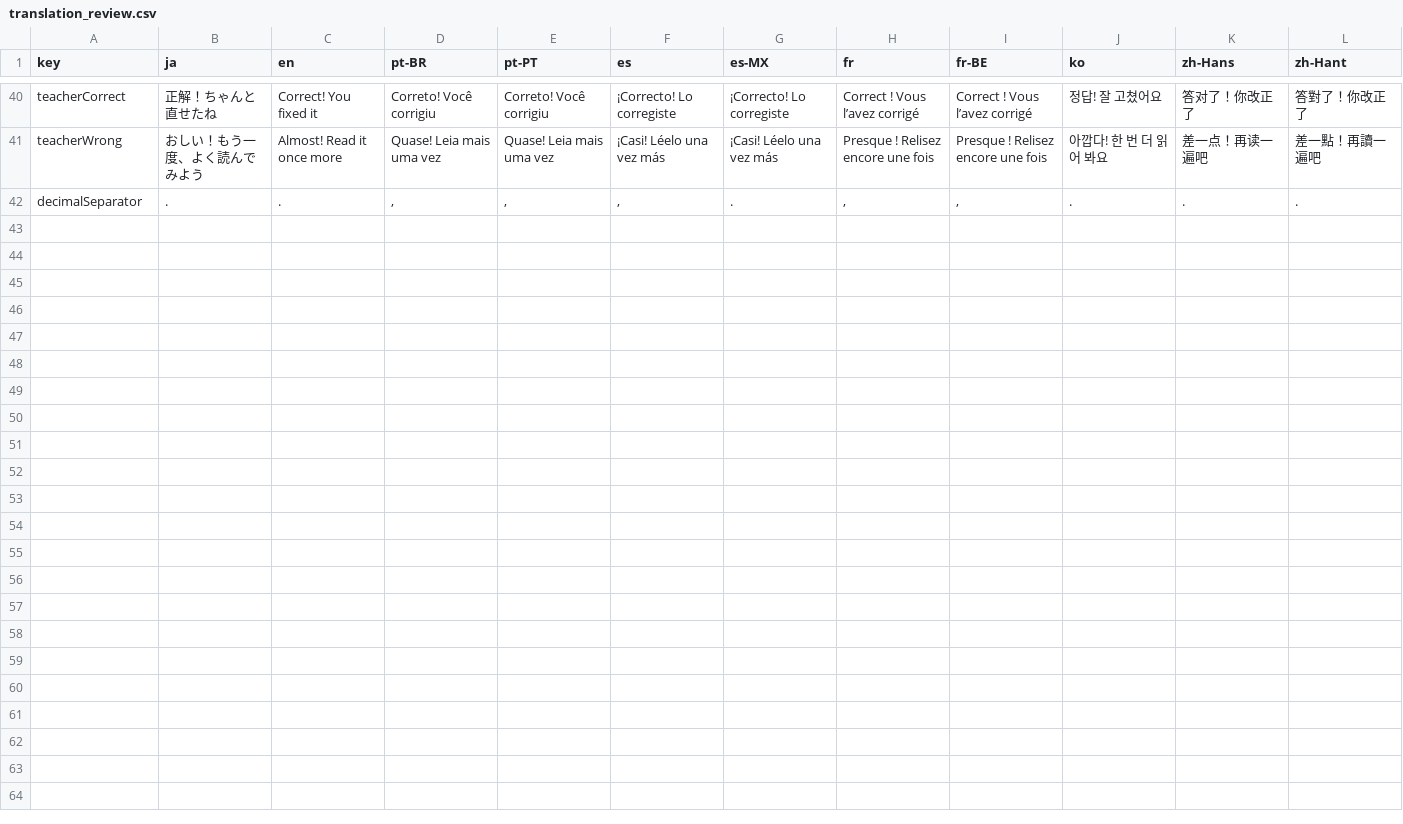
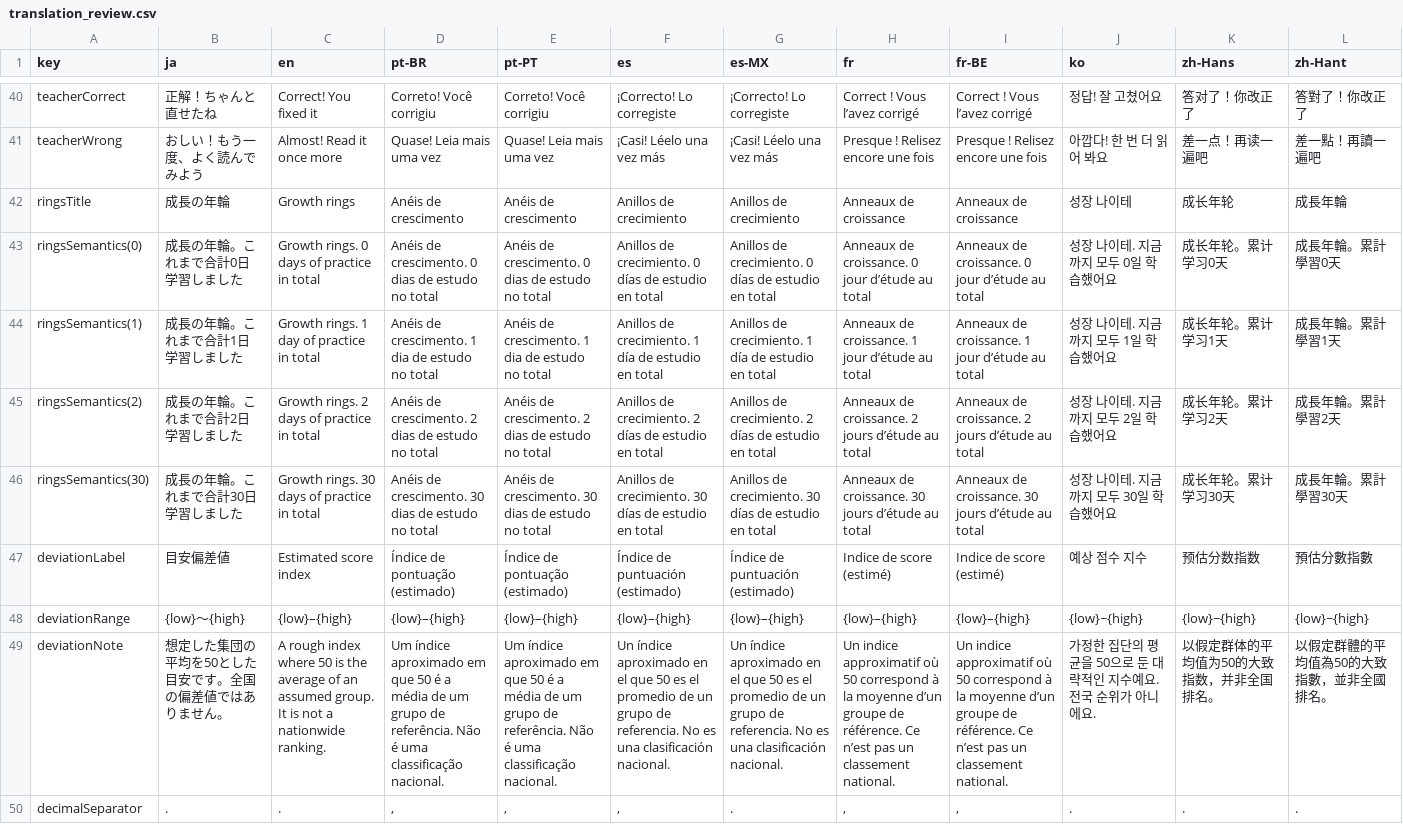
Before and after one commit to zka32101/chukore_kit, a CSV file: docs/translation_review.csv, drawn as a sheet; only a part is shown, gaps mark what is left out; the diff names each change by its address in the sheet, - before the commit and + after, or states it on an @@ line.

```diff
--- a/docs/translation_review.csv
+++ b/docs/translation_review.csv
+row 42: ringsTitle | 成長の年輪 | Growth rings | Anéis de crescimento | Anéis de crescimento | Anillos de crecimiento | Anillos de crecimiento | Anneaux de croissance | Anneaux de croissance | 성장 나이테 | 成长年轮 | 成長年輪
+row 43: ringsSemantics(0) | 成長の年輪。これまで合計0日 学習しました | Growth rings. 0 days of practice in total | Anéis de crescimento. 0 dias de estudo no total | Anéis de crescimento. 0 dias de estudo no total | Anillos de crecimiento. 0 días de estudio en total | Anillos de crecimiento. 0 días de estudio en total | Anneaux de croissance. 0 jour d’étude au total | Anneaux de croissance. 0 jour d’étude au total | 성장 나이테. 지금까지 모두 0일 학습했어요 | 成长年轮。累计学习0天 | 成長年輪。累計學習0天
+row 44: ringsSemantics(1) | 成長の年輪。これまで合計1日 学習しました | Growth rings. 1 day of practice in total | Anéis de crescimento. 1 dia de estudo no total | Anéis de crescimento. 1 dia de estudo no total | Anillos de crecimiento. 1 día de estudio en total | Anillos de crecimiento. 1 día de estudio en total | Anneaux de croissance. 1 jour d’étude au total | Anneaux de croissance. 1 jour d’étude au total | 성장 나이테. 지금까지 모두 1일 학습했어요 | 成长年轮。累计学习1天 | 成長年輪。累計學習1天
+row 45: ringsSemantics(2) | 成長の年輪。これまで合計2日 学習しました | Growth rings. 2 days of practice in total | Anéis de crescimento. 2 dias de estudo no total | Anéis de crescimento. 2 dias de estudo no total | Anillos de crecimiento. 2 días de estudio en total | Anillos de crecimiento. 2 días de estudio en total | Anneaux de croissance. 2 jours d’étude au total | Anneaux de croissance. 2 jours d’étude au total | 성장 나이테. 지금까지 모두 2일 학습했어요 | 成长年轮。累计学习2天 | 成長年輪。累計學習2天
+row 46: ringsSemantics(30) | 成長の年輪。これまで合計30日 学習しました | Growth rings. 30 days of practice in total | Anéis de crescimento. 30 dias de estudo no total | Anéis de crescimento. 30 dias de estudo no total | Anillos de crecimiento. 30 días de estudio en total | Anillos de crecimiento. 30 días de estudio en total | Anneaux de croissance. 30 jours d’étude au total | Anneaux de croissance. 30 jours d’étude au total | 성장 나이테. 지금까지 모두 30일 학습했어요 | 成长年轮。累计学习30天 | 成長年輪。累計學習30天
+row 47: deviationLabel | 目安偏差値 | Estimated score index | Índice de pontuação (estimado) | Índice de pontuação (estimado) | Índice de puntuación (estimado) | Índice de puntuación (estimado) | Indice de score (estimé) | Indice de score (estimé) | 예상 점수 지수 | 预估分数指数 | 預估分數指數
+row 48: deviationRange | {low}〜{high} | {low}–{high} | {low}–{high} | {low}–{high} | {low}–{high} | {low}–{high} | {low}–{high} | {low}–{high} | {low}~{high} | {low}~{high} | {low}~{high}
+row 49: deviationNote | 想定した集団の平均を50とした目安です。全国の偏差値ではありません。 | A rough index where 50 is the average of an assumed group. It is not a nationwide ranking. | Um índice aproximado em que 50 é a média de um grupo de referência. Não é uma classificação nacional. | Um índice aproximado em que 50 é a média de um grupo de referência. Não é uma classificação nacional. | Un índice aproximado en el que 50 es el promedio de un grupo de referencia. No es una clasificación nacional. | Un índice aproximado en el que 50 es el promedio de un grupo de referencia. No es una clasificación nacional. | Un indice approximatif où 50 correspond à la moyenne d’un groupe de référence. Ce n’est pas un classement national. | Un indice approximatif où 50 correspond à la moyenne d’un groupe de référence. Ce n’est pas un classement national. | 가정한 집단의 평균을 50으로 둔 대략적인 지수예요. 전국 순위가 아니에요. | 以假定群体的平均值为50的大致指数，并非全国排名。 | 以假定群體的平均值為50的大致指數，並非全國排名。
```
Also changed, not shown: 11 other files.
